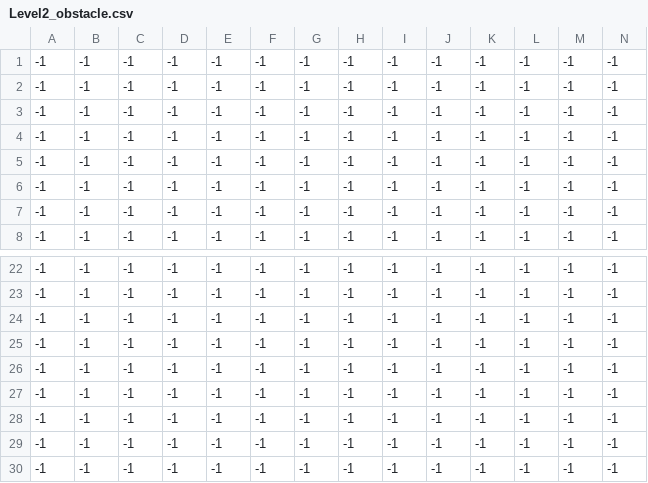
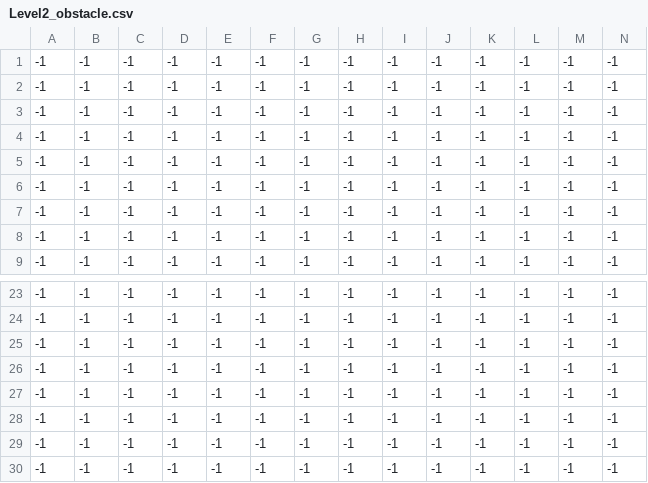
Before and after one commit to RMC-Junk-Software/Cadet-Chronicles, a CSV file: Levels/2/Level2_obstacle.csv, drawn as a sheet; only a part is shown, gaps mark what is left out; removed rows and columns are numbered as before the commit, all else as after; rows hold the shown columns only; the diff names each change by its address in the sheet, - before the commit and + after, or states it on an @@ line.

Commit message:
Indoor tiles added to level 1 and 2, player health added

```diff
--- a/Levels/2/Level2_obstacle.csv
+++ b/Levels/2/Level2_obstacle.csv
+row 7: -1 | -1 | -1 | -1 | -1 | -1 | -1 | -1 | -1 | -1 | -1 | -1 | -1 | -1
-row 28: -1 | -1 | -1 | -1 | -1 | -1 | -1 | -1 | -1 | -1 | -1 | -1 | -1 | -1
```
Also changed, not shown: Levels/1/Level1_collectible.csv, Levels/1/Level1_obstacle.csv, 9 other files.
